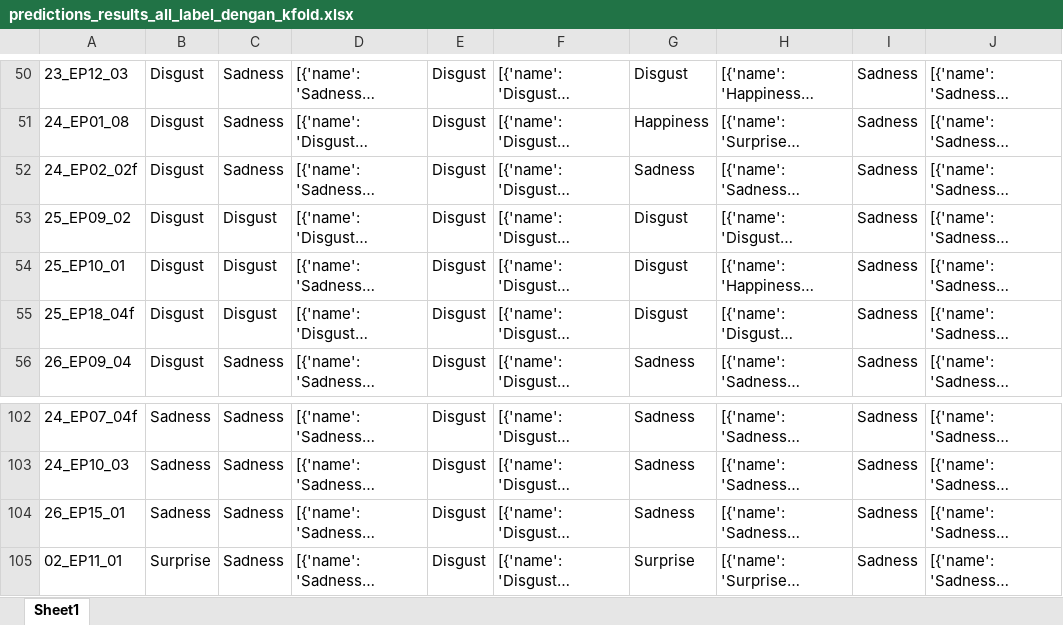
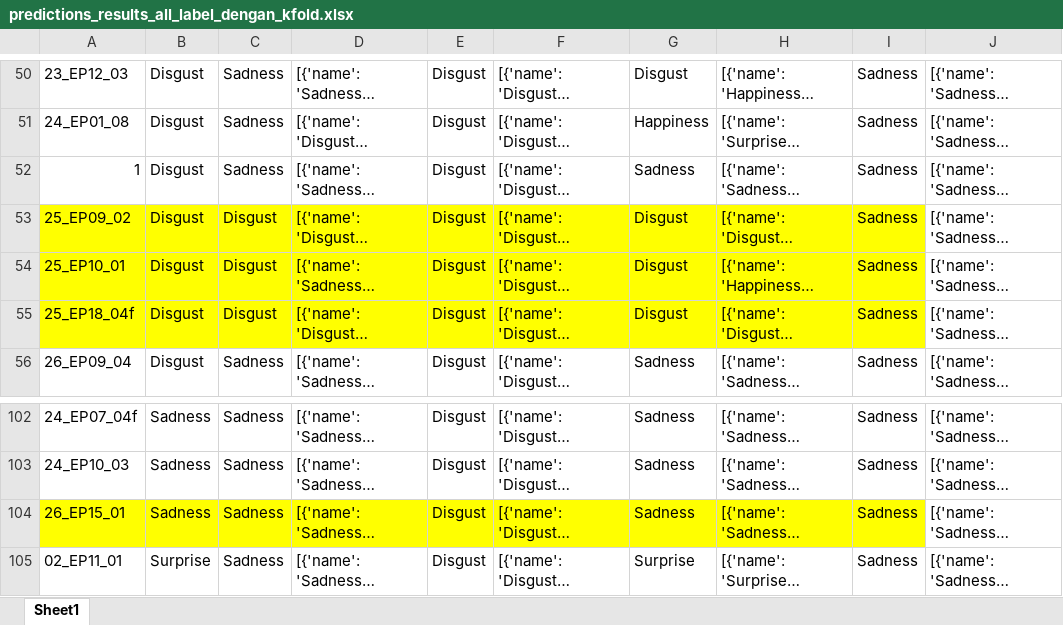
Before and after one commit to DaNgak/skripsi-ekspresi-mikro, an Excel workbook: services/backend/assets/testing/predictions_results_all_label_dengan_kfold.xlsx, sheet Sheet1, drawn as a sheet; only a part is shown, gaps mark what is left out; long unchanged cells end in …; values as stored, in another font and other column widths than the file's, no borders; the diff names each change by its address in the sheet, - before the commit and + after, or states it on an @@ line.

```diff
--- a/services/backend/assets/testing/predictions_results_all_label_dengan_kfold.xlsx (sheet Sheet1)
+++ b/services/backend/assets/testing/predictions_results_all_label_dengan_kfold.xlsx (sheet Sheet1)
-A52: 24_EP02_02f
+A52: 1
-A53:I55 fill: none
+A53:I55 fill: #FFFF00
-A104:I104 fill: none
+A104:I104 fill: #FFFF00
```
Also changed, not shown: 5 other files.
